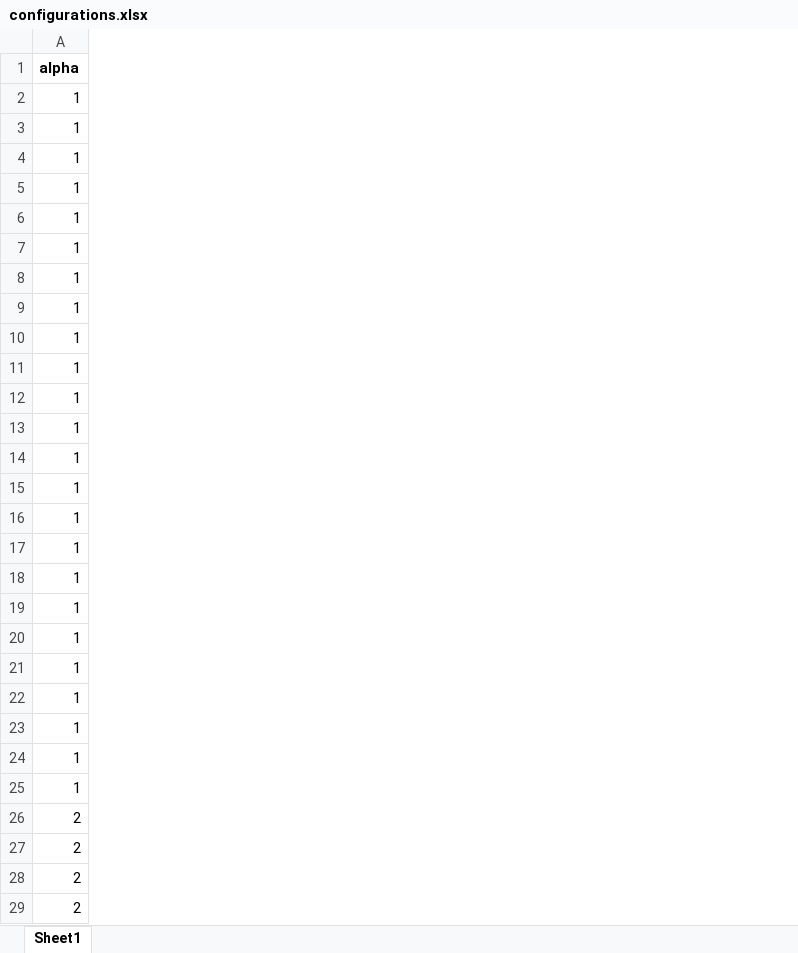
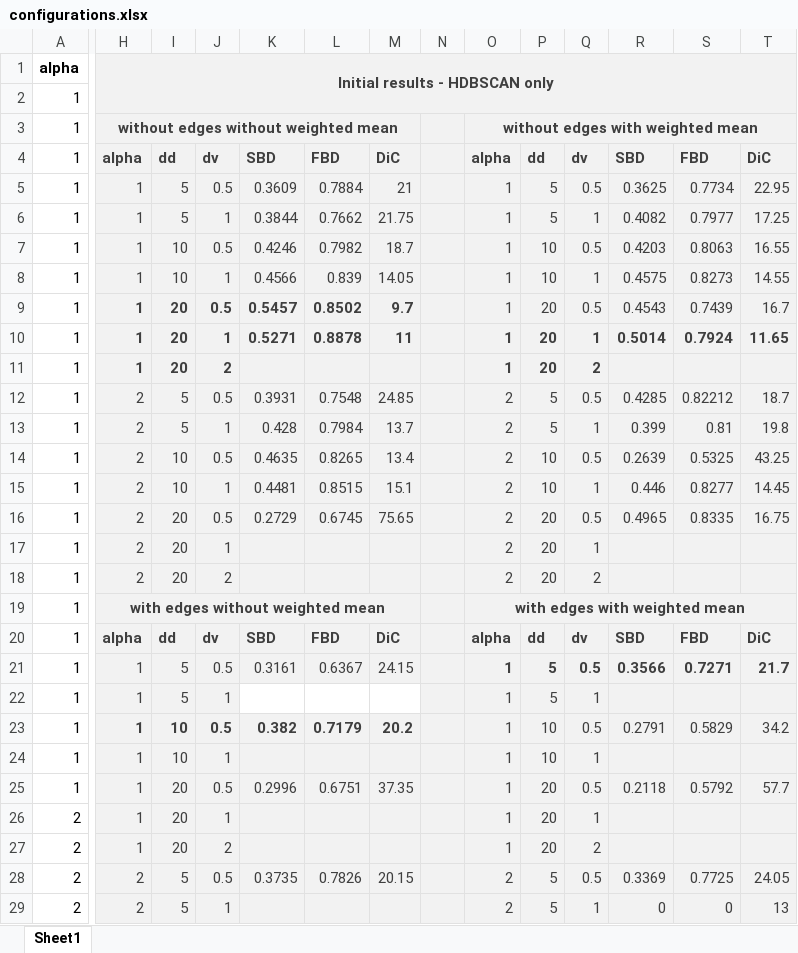
Before and after one commit to lior1990/instance-seg, an Excel workbook: project/code/model_checkpoints/configurations.xlsx, sheet Sheet1, drawn as a sheet; only a part is shown, gaps mark what is left out; values as stored, in another font and other column widths than the file's, no borders; the diff covers the shown part only; the diff names each change by its address in the sheet, - before the commit and + after, or states it on an @@ line.

Commit message:
did the initial evaluation, started testing another configuration for the no edges no weighted mean

```diff
--- a/project/code/model_checkpoints/configurations.xlsx (sheet Sheet1)
+++ b/project/code/model_checkpoints/configurations.xlsx (sheet Sheet1)
+column H, rows 1-29: Initial results - HDBSCAN only |  | without edges without weighted mean | alpha | 1 | 1 | 1 | 1 | 1 | 1 | 1 | 2 | 2 | 2 | 2 | 2 | 2 | 2 | with edges without weighted mean | alpha | 1 | 1 | 1 | 1 | 1 | 1 | 1 | 2 | 2
+column I, rows 4-29: dd | 5 | 5 | 10 | 10 | 20 | 20 | 20 | 5 | 5 | 10 | 10 | 20 | 20 | 20 |  | dd | 5 | 5 | 10 | 10 | 20 | 20 | 20 | 5 | 5
+column J, rows 4-29: dv | 0.5 | 1 | 0.5 | 1 | 0.5 | 1 | 2 | 0.5 | 1 | 0.5 | 1 | 0.5 | 1 | 2 |  | dv | 0.5 | 1 | 0.5 | 1 | 0.5 | 1 | 2 | 0.5 | 1
+column K, rows 4-28: SBD | 0.3609 | 0.3844 | 0.4246 | 0.4566 | 0.5457 | 0.5271 |  | 0.3931 | 0.428 | 0.4635 | 0.4481 | 0.2729 |  |  |  | SBD | 0.3161 |  | 0.382 |  | 0.2996 |  |  | 0.3735
+column L, rows 4-28: FBD | 0.7884 | 0.7662 | 0.7982 | 0.839 | 0.8502 | 0.8878 |  | 0.7548 | 0.7984 | 0.8265 | 0.8515 | 0.6745 |  |  |  | FBD | 0.6367 |  | 0.7179 |  | 0.6751 |  |  | 0.7826
+column M, rows 4-28: DiC | 21 | 21.75 | 18.7 | 14.05 | 9.7 | 11 |  | 24.85 | 13.7 | 13.4 | 15.1 | 75.65 |  |  |  | DiC | 24.15 |  | 20.2 |  | 37.35 |  |  | 20.15
+column N, empty
+column O, rows 3-29: without edges with weighted mean | alpha | 1 | 1 | 1 | 1 | 1 | 1 | 1 | 2 | 2 | 2 | 2 | 2 | 2 | 2 | with edges with weighted mean | alpha | 1 | 1 | 1 | 1 | 1 | 1 | 1 | 2 | 2
+column P, rows 4-29: dd | 5 | 5 | 10 | 10 | 20 | 20 | 20 | 5 | 5 | 10 | 10 | 20 | 20 | 20 |  | dd | 5 | 5 | 10 | 10 | 20 | 20 | 20 | 5 | 5
+column Q, rows 4-29: dv | 0.5 | 1 | 0.5 | 1 | 0.5 | 1 | 2 | 0.5 | 1 | 0.5 | 1 | 0.5 | 1 | 2 |  | dv | 0.5 | 1 | 0.5 | 1 | 0.5 | 1 | 2 | 0.5 | 1
+column R, rows 4-29: SBD | 0.3625 | 0.4082 | 0.4203 | 0.4575 | 0.4543 | 0.5014 |  | 0.4285 | 0.399 | 0.2639 | 0.446 | 0.4965 |  |  |  | SBD | 0.3566 |  | 0.2791 |  | 0.2118 |  |  | 0.3369 | 0
+column S, rows 4-29: FBD | 0.7734 | 0.7977 | 0.8063 | 0.8273 | 0.7439 | 0.7924 |  | 0.82212 | 0.81 | 0.5325 | 0.8277 | 0.8335 |  |  |  | FBD | 0.7271 |  | 0.5829 |  | 0.5792 |  |  | 0.7725 | 0
+column T, rows 4-29: DiC | 22.95 | 17.25 | 16.55 | 14.55 | 16.7 | 11.65 |  | 18.7 | 19.8 | 43.25 | 14.45 | 16.75 |  |  |  | DiC | 21.7 |  | 34.2 |  | 57.7 |  |  | 24.05 | 13
```
Also changed, not shown: 15 added columns, 4 edited cells and cell formats elsewhere in this sheet, 12 other files.
